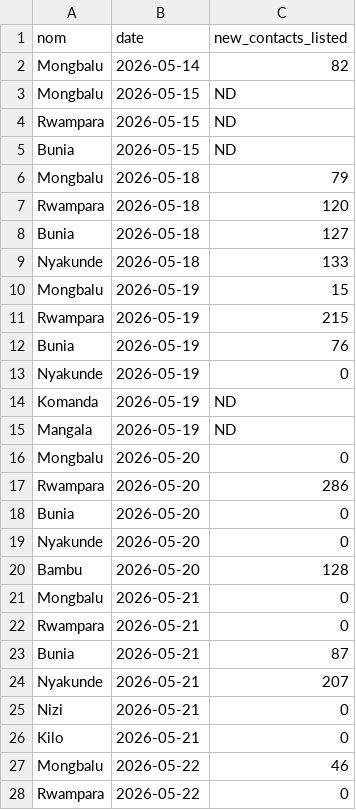
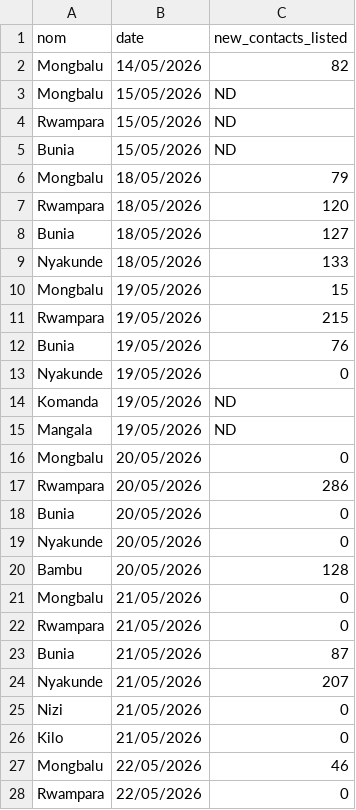
Before and after one commit to sedjokas/Ebola_SEIRD-OD, a CSV file: data/insp_sitrep__new_contacts_listed__daily.csv, drawn as a sheet; only a part is shown; the diff covers the shown part only.

```diff
--- a/data/insp_sitrep__new_contacts_listed__daily.csv
+++ b/data/insp_sitrep__new_contacts_listed__daily.csv
@@ -1,28 +1,28 @@
 nom,date,new_contacts_listed
-Mongbalu,2026-05-14,82
-Mongbalu,2026-05-15,ND
-Rwampara,2026-05-15,ND
-Bunia,2026-05-15,ND
-Mongbalu,2026-05-18,79
-Rwampara,2026-05-18,120
-Bunia,2026-05-18,127
-Nyakunde,2026-05-18,133
-Mongbalu,2026-05-19,15
-Rwampara,2026-05-19,215
-Bunia,2026-05-19,76
-Nyakunde,2026-05-19,0
-Komanda,2026-05-19,ND
-Mangala,2026-05-19,ND
-Mongbalu,2026-05-20,0
-Rwampara,2026-05-20,286
-Bunia,2026-05-20,0
-Nyakunde,2026-05-20,0
-Bambu,2026-05-20,128
-Mongbalu,2026-05-21,0
-Rwampara,2026-05-21,0
-Bunia,2026-05-21,87
-Nyakunde,2026-05-21,207
-Nizi,2026-05-21,0
-Kilo,2026-05-21,0
-Mongbalu,2026-05-22,46
-Rwampara,2026-05-22,0
+Mongbalu,14/05/2026,82
+Mongbalu,15/05/2026,ND
+Rwampara,15/05/2026,ND
+Bunia,15/05/2026,ND
+Mongbalu,18/05/2026,79
+Rwampara,18/05/2026,120
+Bunia,18/05/2026,127
+Nyakunde,18/05/2026,133
+Mongbalu,19/05/2026,15
+Rwampara,19/05/2026,215
+Bunia,19/05/2026,76
+Nyakunde,19/05/2026,0
+Komanda,19/05/2026,ND
+Mangala,19/05/2026,ND
+Mongbalu,20/05/2026,0
+Rwampara,20/05/2026,286
+Bunia,20/05/2026,0
+Nyakunde,20/05/2026,0
+Bambu,20/05/2026,128
+Mongbalu,21/05/2026,0
+Rwampara,21/05/2026,0
+Bunia,21/05/2026,87
+Nyakunde,21/05/2026,207
+Nizi,21/05/2026,0
+Kilo,21/05/2026,0
+Mongbalu,22/05/2026,46
+Rwampara,22/05/2026,0
```
Also changed, not shown: 26 added rows and 26 edited cells elsewhere in this file, data/insp_sitrep__cumulative_confirmed_cases__daily.csv, data/insp_sitrep__cumulative_confirmed_deaths__daily.csv, 26 other files.
